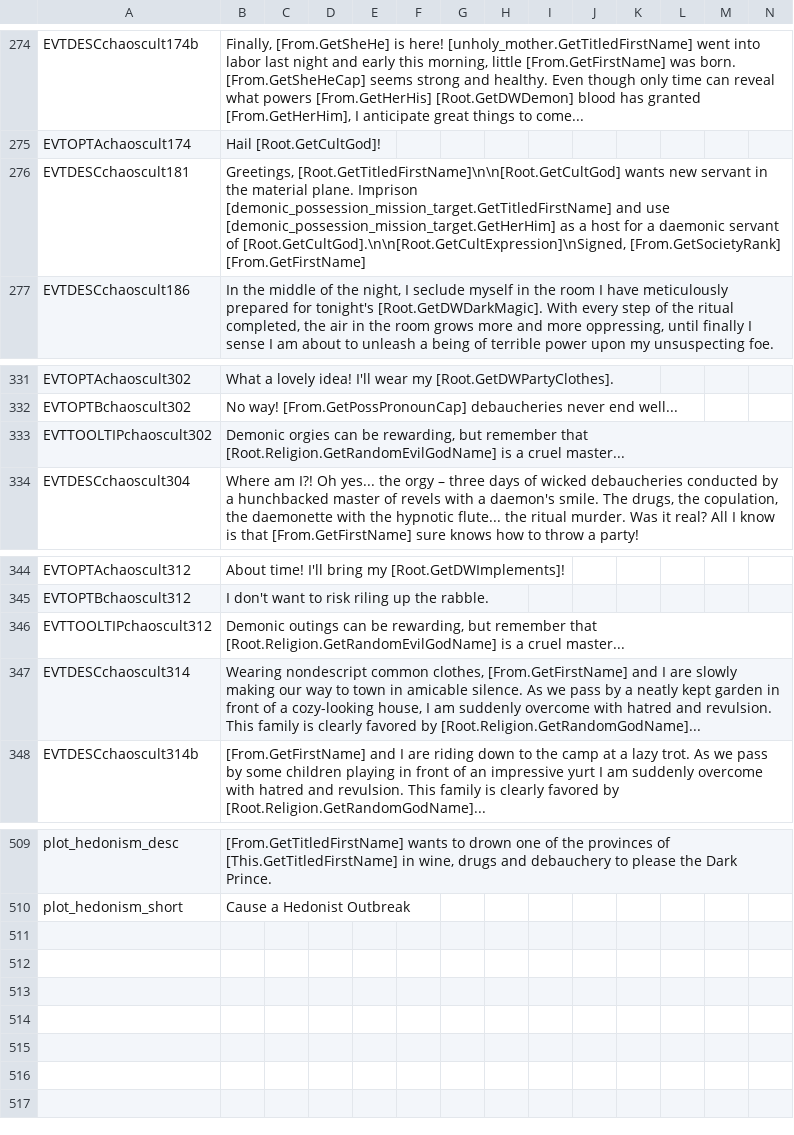
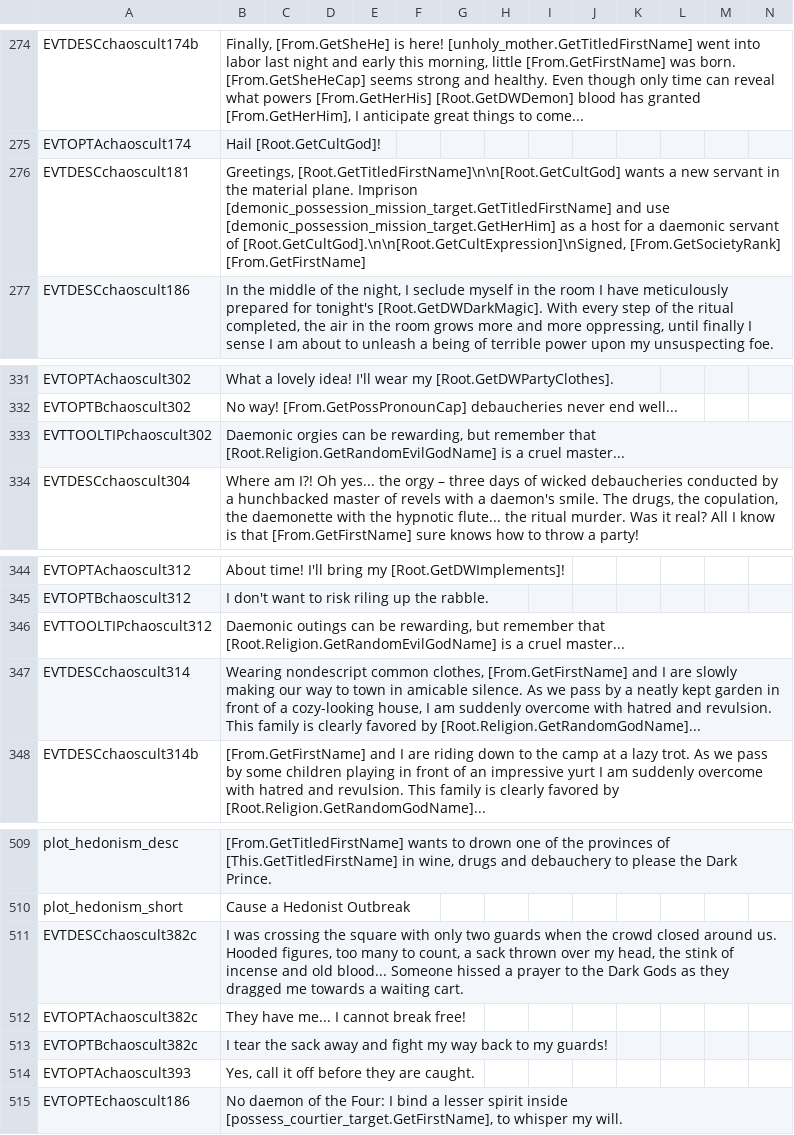
Before and after one commit to Komioski/WH-Geheimnisnacht, a CSV file: localisation/00_WHG_chaos_cult_events.csv, drawn as a sheet; only a part is shown, gaps mark what is left out; rows hold the shown columns only; the diff names each change by its address in the sheet, - before the commit and + after, or states it on an @@ line.

```diff
--- a/localisation/00_WHG_chaos_cult_events.csv
+++ b/localisation/00_WHG_chaos_cult_events.csv
-B276: …[Root.GetTitledFirstName]\n\n[Root.GetCultGod] wants new servant…
+B276: …[Root.GetTitledFirstName]\n\n[Root.GetCultGod] wants a new servant…
-B333: Demonic orgies can…
+B333: Daemonic orgies can…
-B346: Demonic outings can…
+B346: Daemonic outings can…
+row 511: EVTDESCchaoscult382c | I was crossing the square with only two guards when the crowd closed around us. Hooded figures, too many to count, a sack thrown over my head, the stink of incense and old blood... Someone hissed a prayer to the Dark Gods as they dragged me towards a waiting cart.
+row 512: EVTOPTAchaoscult382c | They have me... I cannot break free!
+row 513: EVTOPTBchaoscult382c | I tear the sack away and fight my way back to my guards!
+row 514: EVTOPTAchaoscult393 | Yes, call it off before they are caught.
+row 515: EVTOPTEchaoscult186 | No daemon of the Four: I bind a lesser spirit inside [possess_courtier_target.GetFirstName], to whisper my will.
```
Also changed, not shown: localisation/00_WHG_daemon_events.csv, localisation/00_WHG_slaanesh_events.csv, 5 other files.
